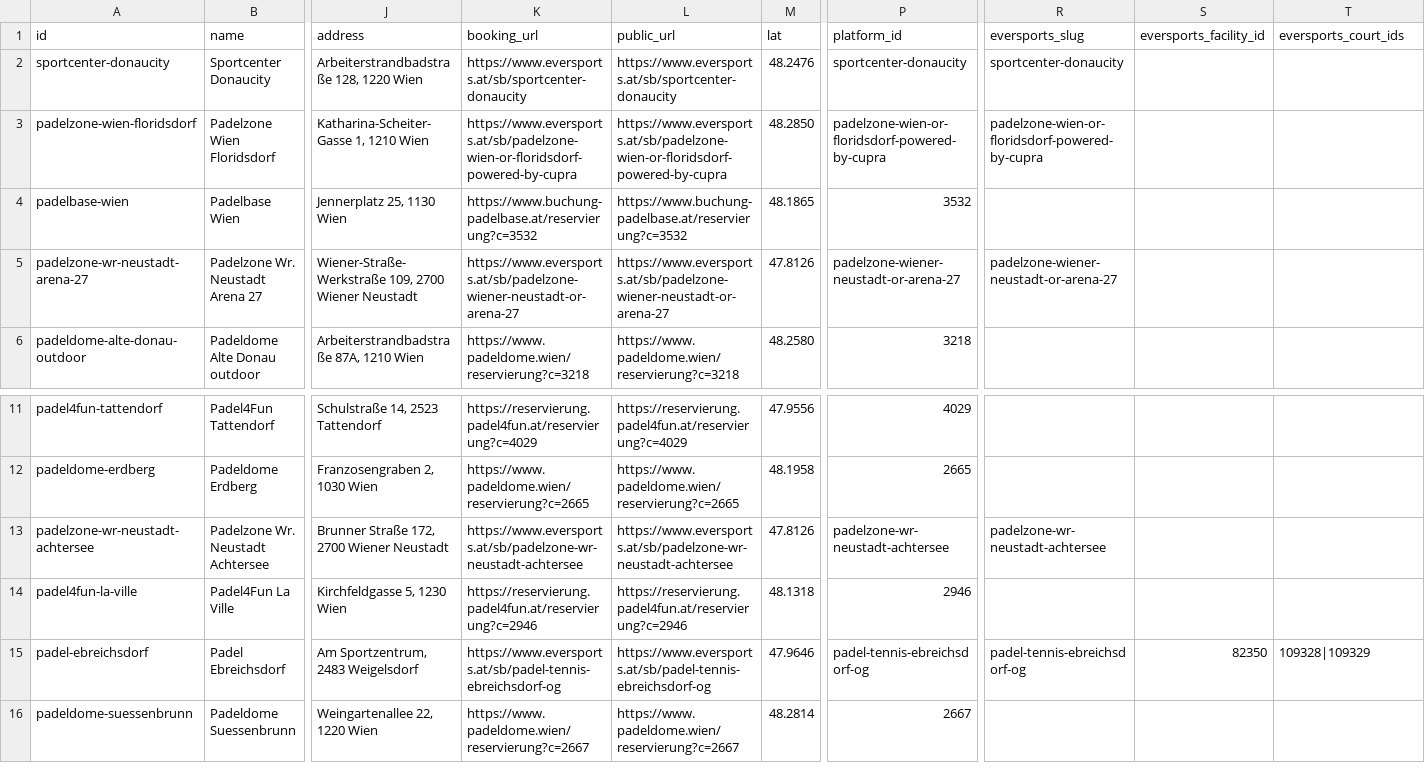
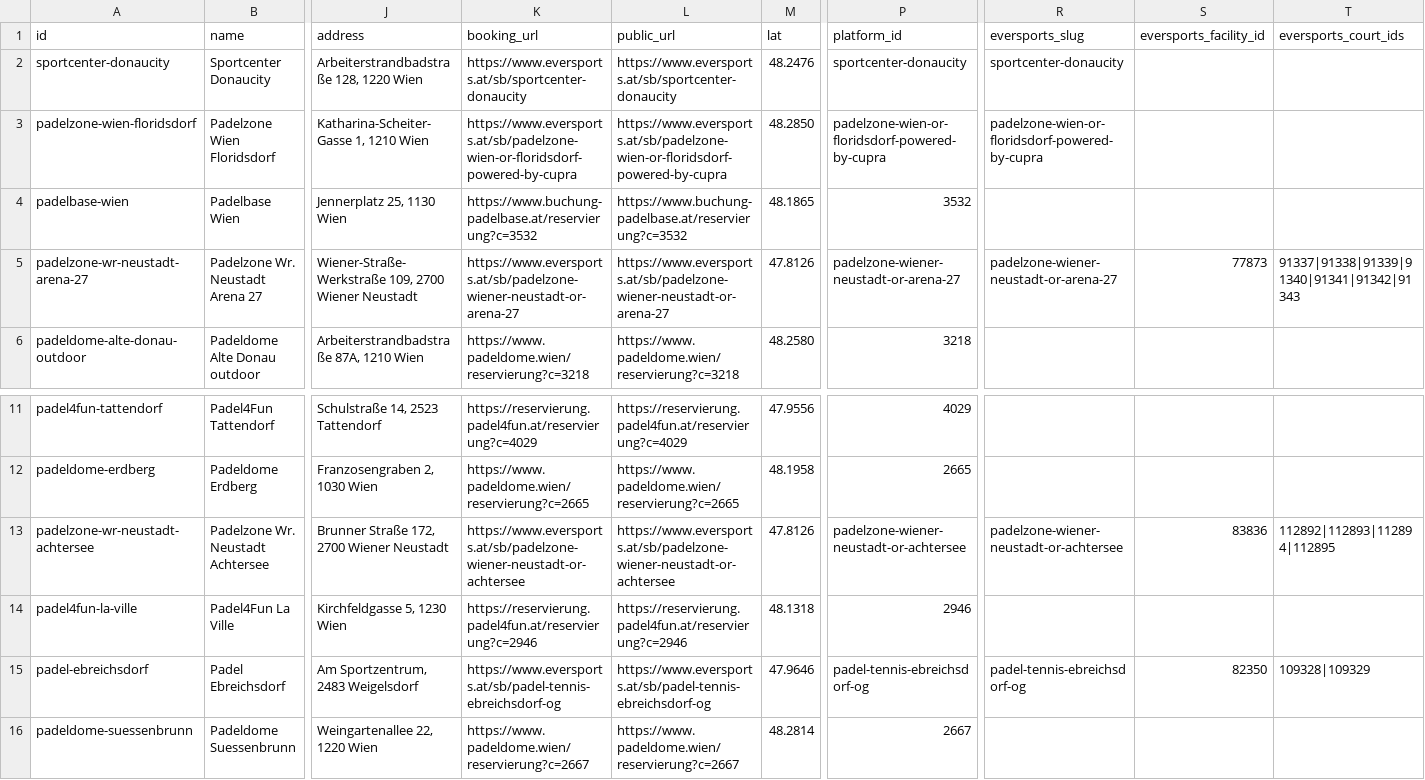
Before and after one commit to AsteriaCreator/PadelYara, a CSV file: Padel_Venues.csv, drawn as a sheet; only a part is shown, gaps mark what is left out; the diff names each change by its address in the sheet, - before the commit and + after, or states it on an @@ line.

```diff
--- a/Padel_Venues.csv
+++ b/Padel_Venues.csv
-S5 (eversports_facility_id): (empty)
+S5 (eversports_facility_id): 77873
-T5 (eversports_court_ids): (empty)
+T5 (eversports_court_ids): 91337|91338|91339|91340|91341|91342|91343
-K13 (booking_url): https://www.eversports.at/sb/padelzone-wr-neustadt-achtersee
+K13 (booking_url): https://www.eversports.at/sb/padelzone-wiener-neustadt-or-achtersee
-L13 (public_url): https://www.eversports.at/sb/padelzone-wr-neustadt-achtersee
+L13 (public_url): https://www.eversports.at/sb/padelzone-wiener-neustadt-or-achtersee
-P13 (platform_id): padelzone-wr-neustadt-achtersee
+P13 (platform_id): padelzone-wiener-neustadt-or-achtersee
-R13 (eversports_slug): padelzone-wr-neustadt-achtersee
+R13 (eversports_slug): padelzone-wiener-neustadt-or-achtersee
-S13 (eversports_facility_id): (empty)
+S13 (eversports_facility_id): 83836
-T13 (eversports_court_ids): (empty)
+T13 (eversports_court_ids): 112892|112893|112894|112895
```
